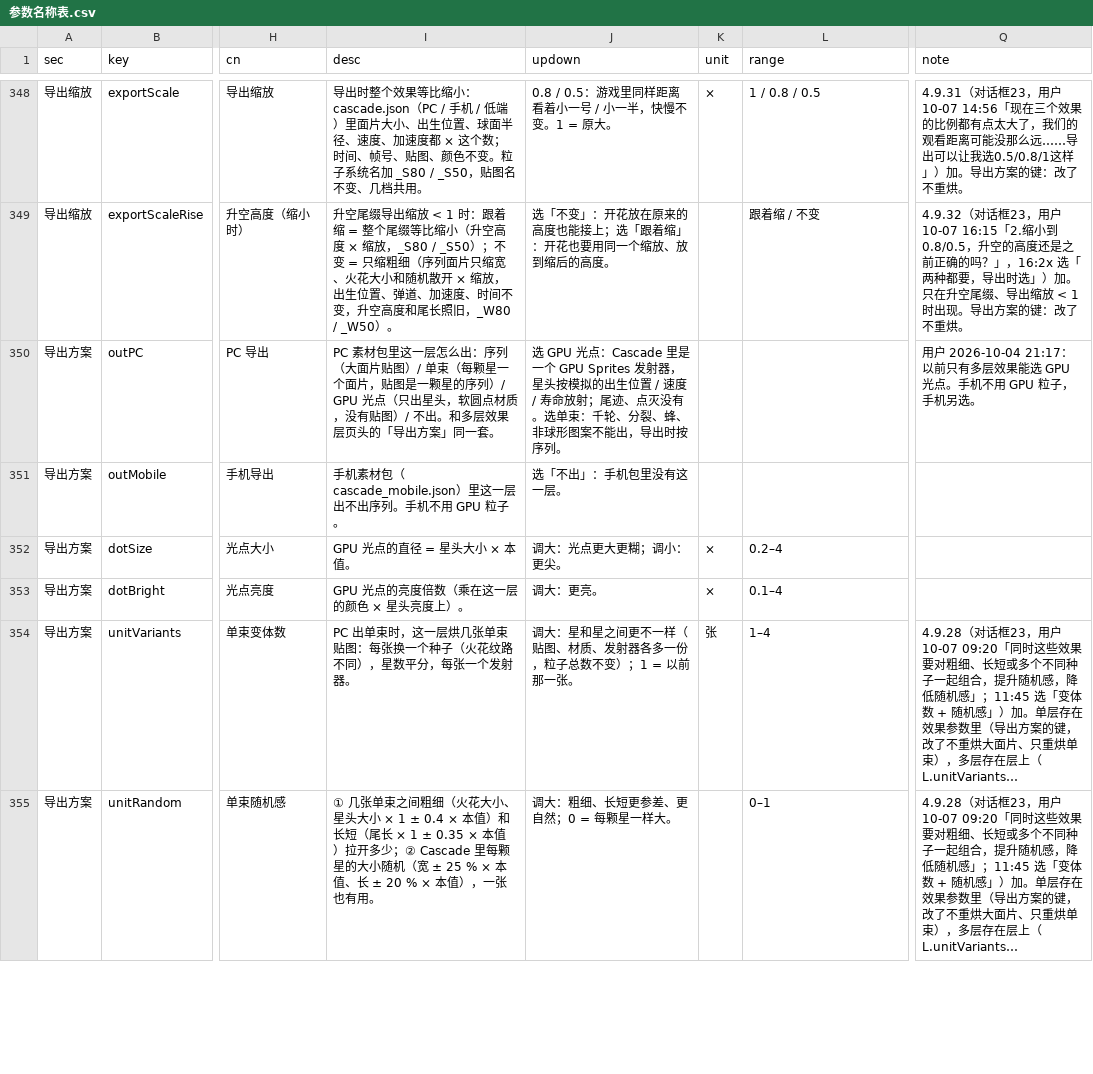
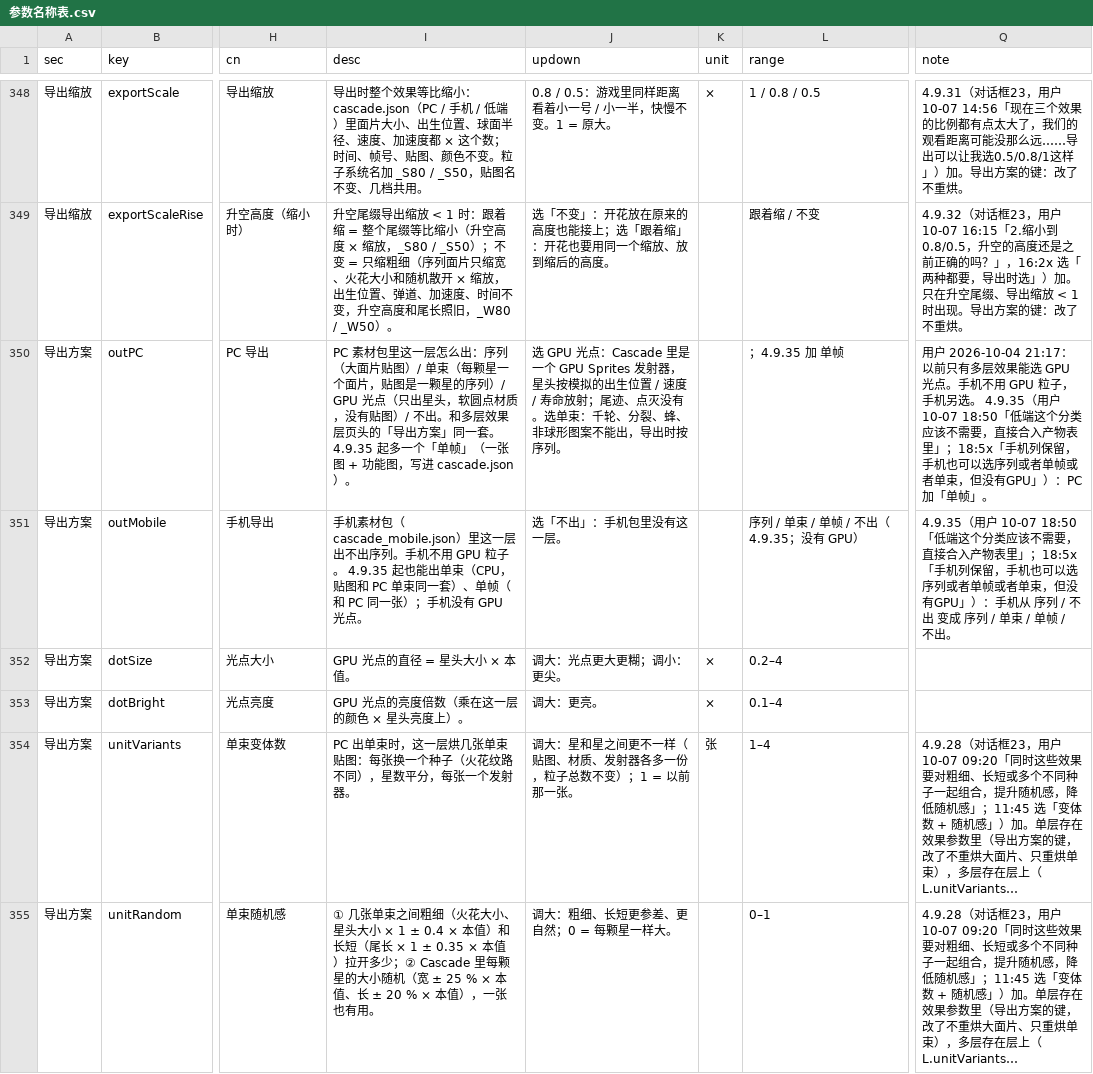
Before and after one commit to loccmaiii-lang/FireWorksLab, a CSV file: analysis/命名/参数名称表.csv, drawn as a sheet; only a part is shown, gaps mark what is left out; long unchanged cells end in …; the diff covers the shown part only; the diff names each change by its address in the sheet, - before the commit and + after, or states it on an @@ line.

```diff
--- a/analysis/命名/参数名称表.csv
+++ b/analysis/命名/参数名称表.csv
-I350 (desc): …同一套。
+I350 (desc): …同一套。 4.9.35 起多一个「单帧」（一张图 + 功能图，写进 cascade.json）。
-L350 (range): (empty)
+L350 (range): ；4.9.35 加 单帧
-Q350 (note): …机另选。
+Q350 (note): …机另选。 4.9.35（用户 10-07 18:50「低端这个分类应该不需要，直接合入产物表里」；18:5x「手机列保留，手机也可以选序列或者单帧或者单束，但没有GPU」）：PC 加「单帧」。
-I351 (desc): …GPU 粒子。
+I351 (desc): …GPU 粒子。 4.9.35 起也能出单束（CPU，贴图和 PC 单束同一套）、单帧（和 PC 同一张）；手机没有 GPU 光点。
-L351 (range): (empty)
+L351 (range): 序列 / 单束 / 单帧 / 不出（4.9.35；没有 GPU）
-Q351 (note): (empty)
+Q351 (note): 4.9.35（用户 10-07 18:50「低端这个分类应该不需要，直接合入产物表里」；18:5x「手机列保留，手机也可以选序列或者单帧或者单束，但没有GPU」）：手机从 序列 / 不出 变成 序列 / 单束 / 单帧 / 不出。
```
Also changed, not shown: 1 removed row and 8 edited cells elsewhere in this file, 30 other files.
